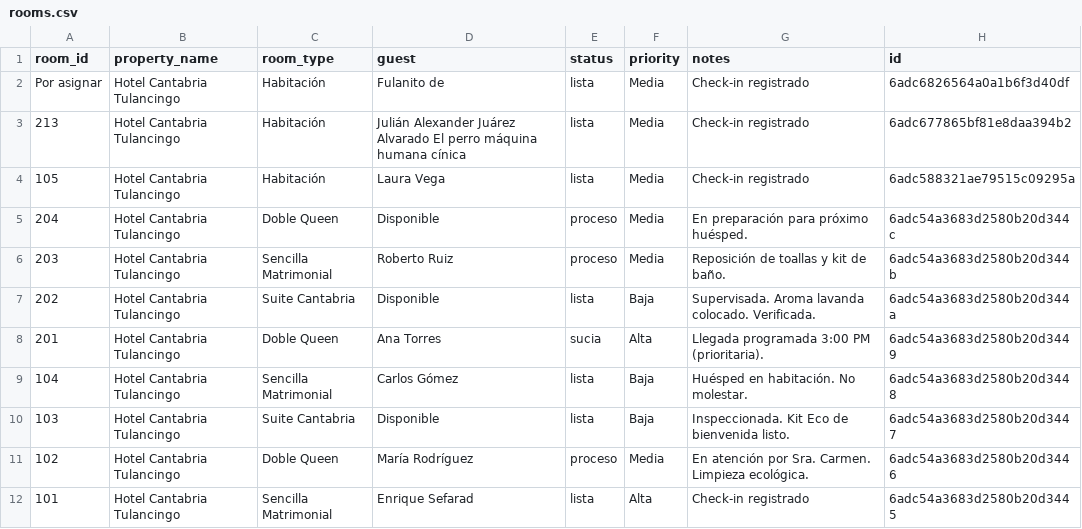
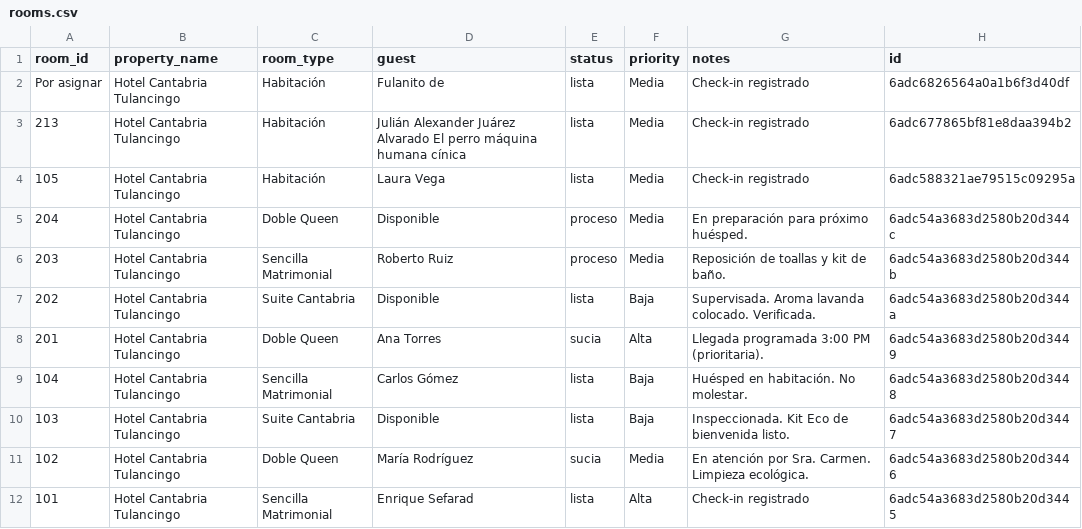
Before and after one commit to JULIANJUAREZMX01/cantabria-pms-demo, a CSV file: csv/rooms.csv, drawn as a sheet.

Commit message:
chore: sync csv/rooms.csv (2026-10-24T21:40:39.812Z)

```diff
--- a/csv/rooms.csv
+++ b/csv/rooms.csv
@@ -10,3 +10,3 @@ Por asignar,Hotel Cantabria Tulancingo,Habitación,Fulanito de,lista,Media,Check
 103,Hotel Cantabria Tulancingo,Suite Cantabria,Disponible,lista,Baja,Inspeccionada. Kit Eco de bienvenida listo.,6adc54a3683d2580b20d3447
-102,Hotel Cantabria Tulancingo,Doble Queen,María Rodríguez,proceso,Media,En atención por Sra. Carmen. Limpieza ecológica.,6adc54a3683d2580b20d3446
+102,Hotel Cantabria Tulancingo,Doble Queen,María Rodríguez,sucia,Media,En atención por Sra. Carmen. Limpieza ecológica.,6adc54a3683d2580b20d3446
 101,Hotel Cantabria Tulancingo,Sencilla Matrimonial,Enrique Sefarad ,lista,Alta,Check-in registrado,6adc54a3683d2580b20d3445
```
